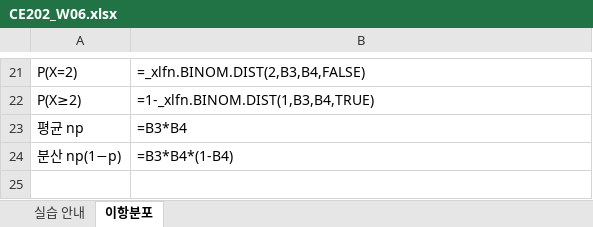
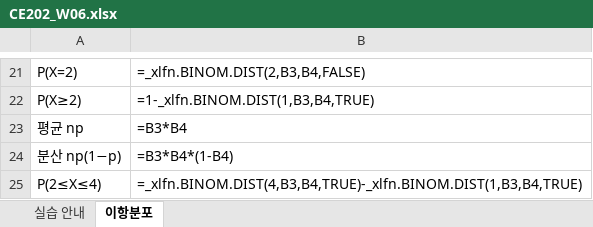
Before and after one commit to steelpl/lecture, an Excel workbook: CE202-statistics-for-engineers/week06/CE202_W06.xlsx, sheet 이항분포, drawn as a sheet; only a part is shown, gaps mark what is left out; values as stored, in another font and other column widths than the file's, no borders; formulas without a stored value are shown as written; charts and pictures not drawn; the diff names each change by its address in the sheet, - before the commit and + after, or states it on an @@ line.

```diff
--- a/CE202-statistics-for-engineers/week06/CE202_W06.xlsx (sheet 이항분포)
+++ b/CE202-statistics-for-engineers/week06/CE202_W06.xlsx (sheet 이항분포)
+row 25: P(2≤X≤4) | =_xlfn.BINOM.DIST(4,B3,B4,TRUE)-_xlfn.BINOM.DIST(1,B3,B4,TRUE)
```
Also changed, not shown: sheet 실습 안내, 17 other files.
